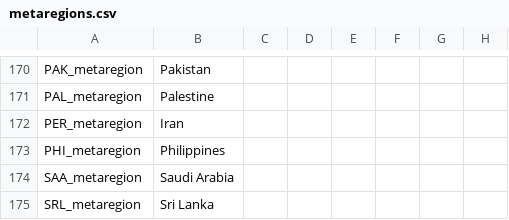
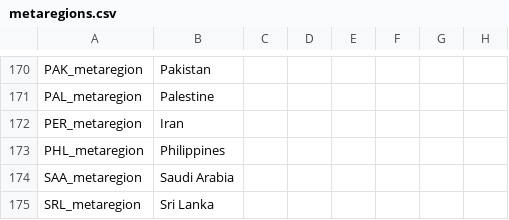
Before and after one commit to DoktorKure/Vic-II-Modern-History-Mod-MHM, a CSV file: MHM/localisation/metaregions.csv, drawn as a sheet; only a part is shown, gaps mark what is left out; the diff names each change by its address in the sheet, - before the commit and + after, or states it on an @@ line.

```diff
--- a/MHM/localisation/metaregions.csv
+++ b/MHM/localisation/metaregions.csv
-A173: PHI_metaregion
+A173: PHL_metaregion
```
Also changed, not shown: MHM/localisation/countries.csv, MHM/localisation/nwo_gtfo.csv, 56 other files.
